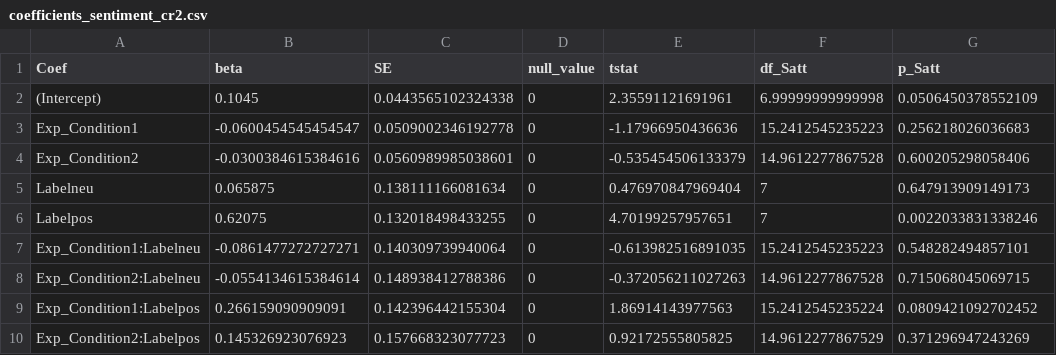
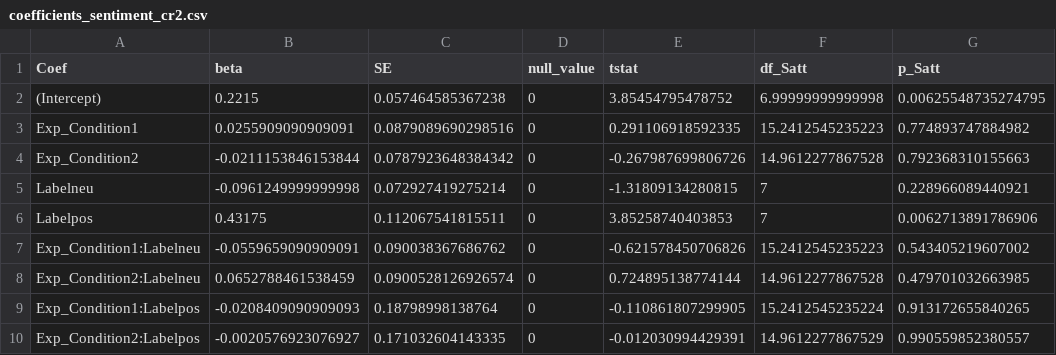
Before and after one commit to arsandru/flow_semantic, a CSV file: sentiment/coefficients_sentiment_cr2.csv, drawn as a sheet.

```diff
--- a/sentiment/coefficients_sentiment_cr2.csv
+++ b/sentiment/coefficients_sentiment_cr2.csv
@@ -1,10 +1,10 @@
 "Coef","beta","SE","null_value","tstat","df_Satt","p_Satt"
-"(Intercept)",0.1045,0.0443565102324338,0,2.35591121691961,6.99999999999998,0.0506450378552109
-"Exp_Condition1",-0.0600454545454547,0.0509002346192778,0,-1.17966950436636,15.2412545235223,0.256218026036683
-"Exp_Condition2",-0.0300384615384616,0.0560989985038601,0,-0.535454506133379,14.9612277867528,0.600205298058406
-"Labelneu",0.065875,0.138111166081634,0,0.476970847969404,7,0.647913909149173
-"Labelpos",0.62075,0.132018498433255,0,4.70199257957651,7,0.0022033831338246
-"Exp_Condition1:Labelneu",-0.0861477272727271,0.140309739940064,0,-0.613982516891035,15.2412545235223,0.548282494857101
-"Exp_Condition2:Labelneu",-0.0554134615384614,0.148938412788386,0,-0.372056211027263,14.9612277867528,0.715068045069715
-"Exp_Condition1:Labelpos",0.266159090909091,0.142396442155304,0,1.86914143977563,15.2412545235224,0.0809421092702452
-"Exp_Condition2:Labelpos",0.145326923076923,0.157668323077723,0,0.92172555805825,14.9612277867529,0.371296947243269
+"(Intercept)",0.2215,0.057464585367238,0,3.85454795478752,6.99999999999998,0.00625548735274795
+"Exp_Condition1",0.0255909090909091,0.0879089690298516,0,0.291106918592335,15.2412545235223,0.774893747884982
+"Exp_Condition2",-0.0211153846153844,0.0787923648384342,0,-0.267987699806726,14.9612277867528,0.792368310155663
+"Labelneu",-0.0961249999999998,0.072927419275214,0,-1.31809134280815,7,0.228966089440921
+"Labelpos",0.43175,0.112067541815511,0,3.85258740403853,7,0.0062713891786906
+"Exp_Condition1:Labelneu",-0.0559659090909091,0.090038367686762,0,-0.621578450706826,15.2412545235223,0.543405219607002
+"Exp_Condition2:Labelneu",0.0652788461538459,0.0900528126926574,0,0.724895138774144,14.9612277867528,0.479701032663985
+"Exp_Condition1:Labelpos",-0.0208409090909093,0.18798998138764,0,-0.110861807299905,15.2412545235224,0.913172655840265
+"Exp_Condition2:Labelpos",-0.0020576923076927,0.171032604143335,0,-0.012030994429391,14.9612277867529,0.990559852380557
```
Also changed, not shown: sentiment/coefficients_compound_cr2.csv, sentiment/pairwise_compound_cr2.csv, 8 other files.
